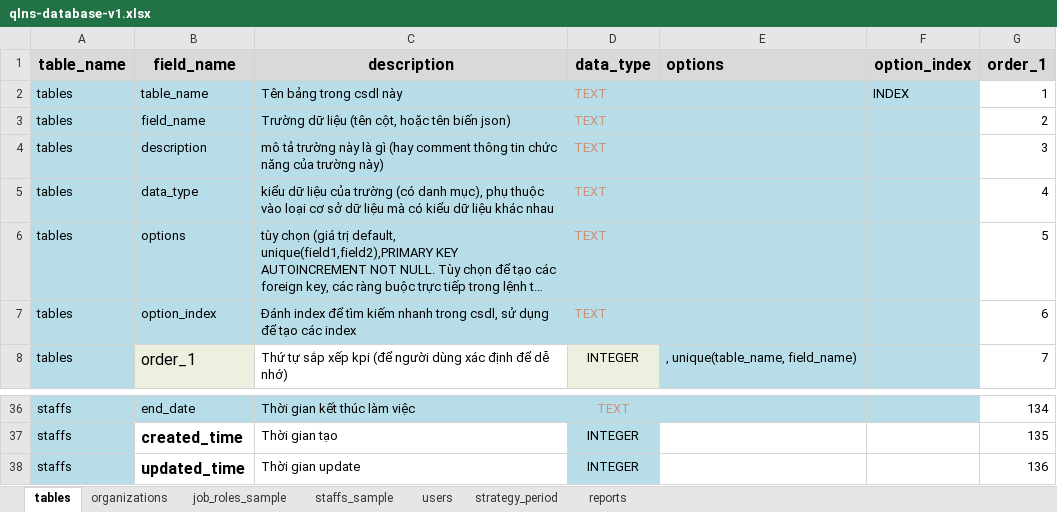
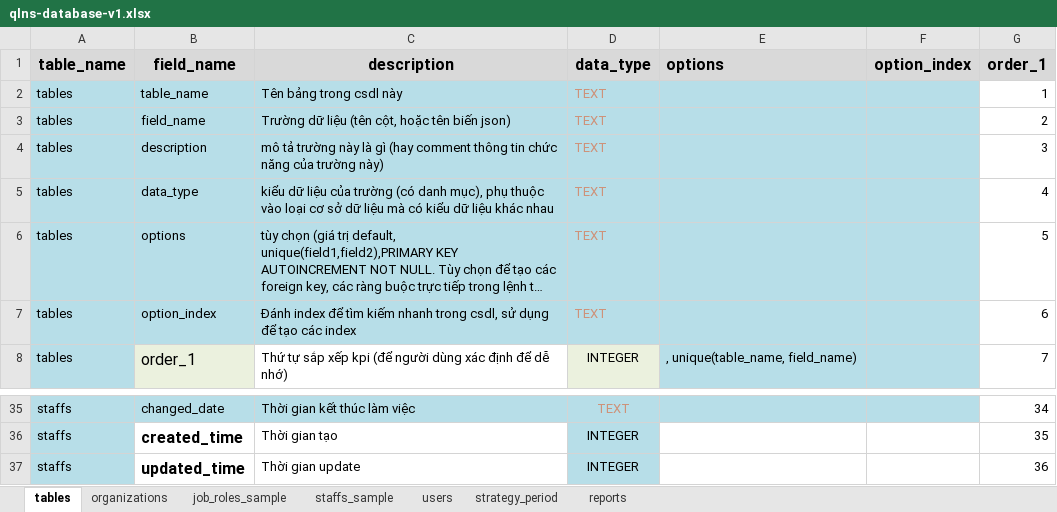
Before and after one commit to nvdinh185/node4-qlns, an Excel workbook: db/excel/qlns-database-v1.xlsx, sheet tables, drawn as a sheet; only a part is shown, gaps mark what is left out; long unchanged cells end in …; values as stored, in another font and other column widths than the file's, no borders; addresses are those after the commit; the diff covers the shown part only; the diff names each change by its address in the sheet, - before the commit and + after, or states it on an @@ line.

```diff
--- a/db/excel/qlns-database-v1.xlsx (sheet tables)
+++ b/db/excel/qlns-database-v1.xlsx (sheet tables)
-F2 (option_index): INDEX
+F2 (option_index): (empty)
-B35 (field_name): end_date
+B35 (field_name): changed_date
-G35 (order_1): 134
+G35 (order_1): 34
-G36 (order_1): 135
+G36 (order_1): 35
-G37 (order_1): 136
+G37 (order_1): 36
```
Also changed, not shown: other rows of this sheet, sheet organizations, sheet staffs_sample, sheet job_roles_sample, templates/sample-info.xlsx, templates/sample.xlsx, 12 other files.
